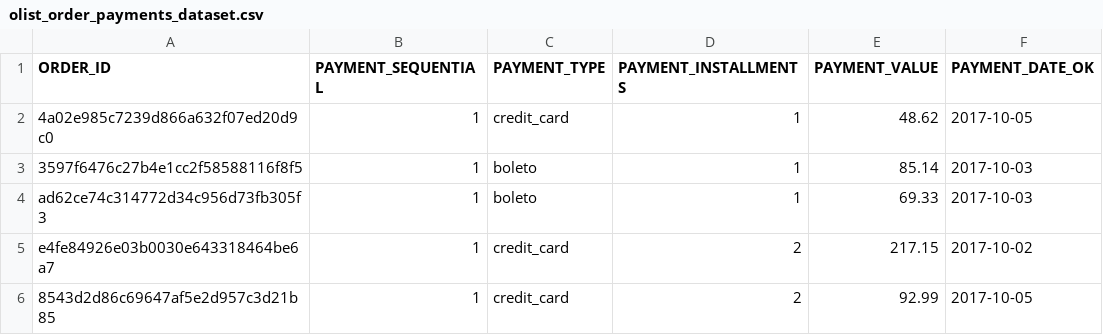
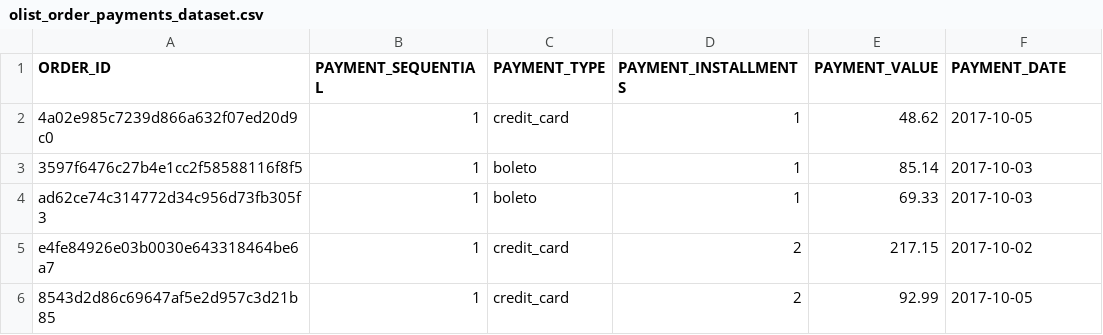
Before and after one commit to MartinRodriguez93/itba_final_project, a CSV file: source_system/olist_order_payments_dataset.csv, drawn as a sheet; only a part is shown.

Commit message:
change col name

```diff
--- a/source_system/olist_order_payments_dataset.csv
+++ b/source_system/olist_order_payments_dataset.csv
@@ -1,2 +1,2 @@
-ORDER_ID,PAYMENT_SEQUENTIAL,PAYMENT_TYPE,PAYMENT_INSTALLMENTS,PAYMENT_VALUE,PAYMENT_DATE_OK
+ORDER_ID,PAYMENT_SEQUENTIAL,PAYMENT_TYPE,PAYMENT_INSTALLMENTS,PAYMENT_VALUE,PAYMENT_DATE
 4a02e985c7239d866a632f07ed20d9c0,1,credit_card,1,48.62,2017-10-05
```
